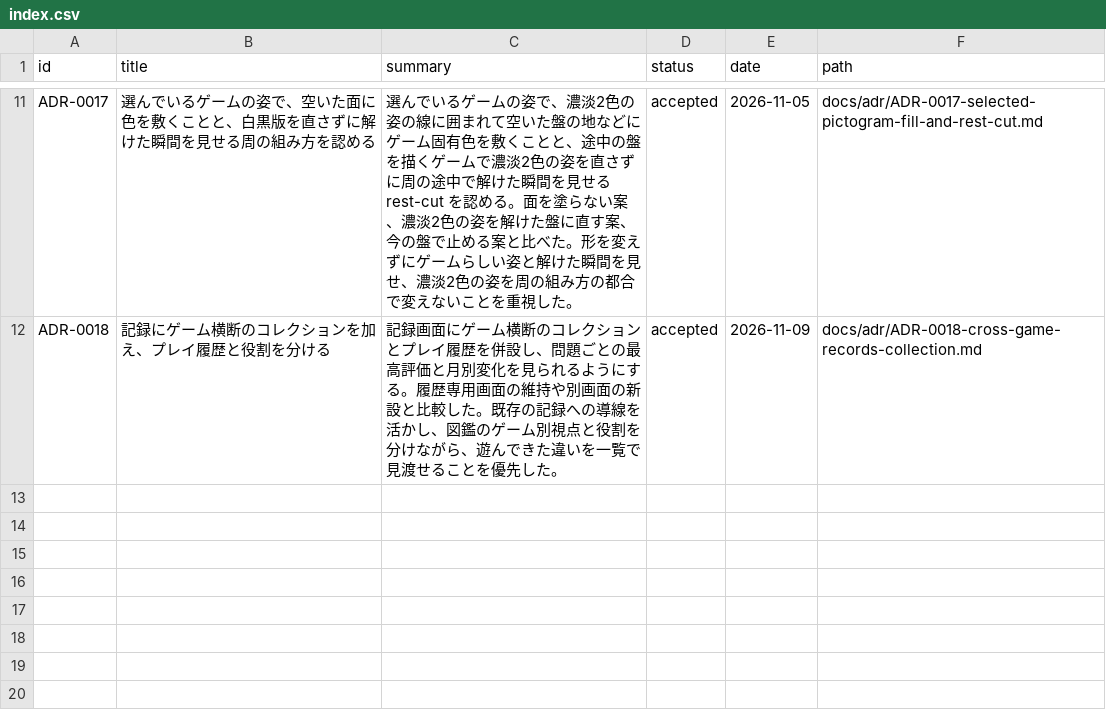
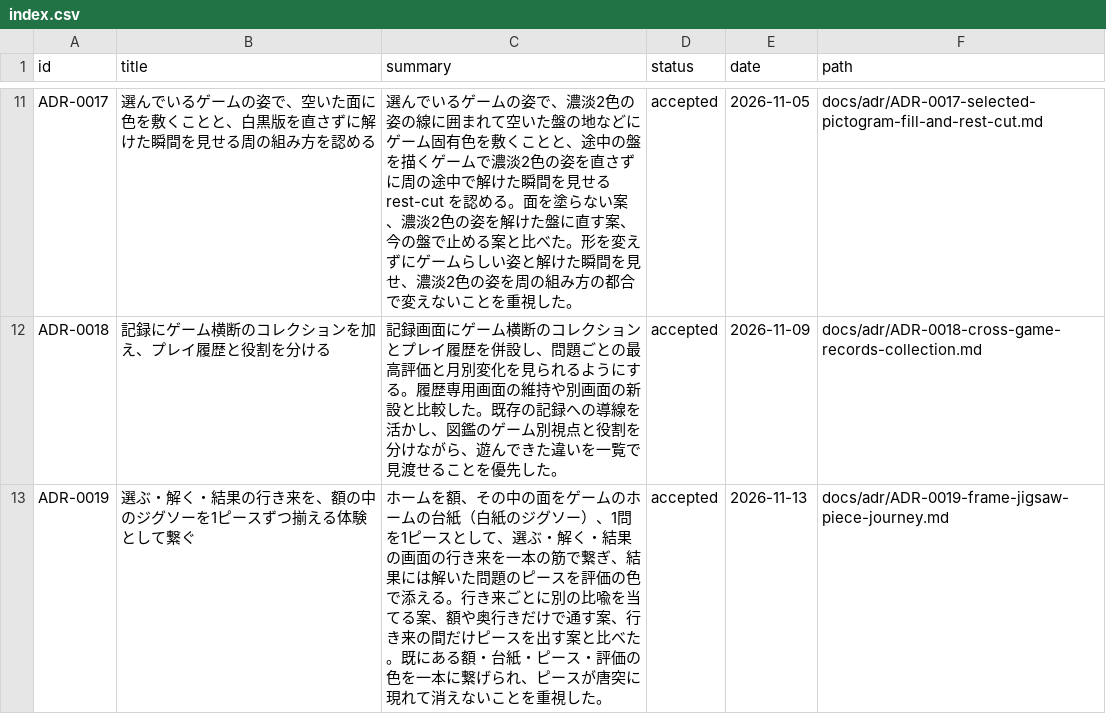
Before and after one commit to hizahizi-hizumi/pa-zzle, a CSV file: docs/adr/index.csv, drawn as a sheet; only a part is shown, gaps mark what is left out.

```diff
--- a/docs/adr/index.csv
+++ b/docs/adr/index.csv
@@ -12 +12,2 @@ ADR-0017,選んでいるゲームの姿で、空いた面に色を敷くこと
 ADR-0018,記録にゲーム横断のコレクションを加え、プレイ履歴と役割を分ける,記録画面にゲーム横断のコレクションとプレイ履歴を併設し、問題ごとの最高評価と月別変化を見られるようにする。履歴専用画面の維持や別画面の新設と比較した。既存の記録への導線を活かし、図鑑のゲーム別視点と役割を分けながら、遊んできた違いを一覧で見渡せることを優先した。,accepted,2026-11-09,docs/adr/ADR-0018-cross-game-records-collection.md
+ADR-0019,選ぶ・解く・結果の行き来を、額の中のジグソーを1ピースずつ揃える体験として繋ぐ,"ホームを額、その中の面をゲームのホームの台紙（白紙のジグソー）、1問を1ピースとして、選ぶ・解く・結果の画面の行き来を一本の筋で繋ぎ、結果には解いた問題のピースを評価の色で添える。行き来ごとに別の比喩を当てる案、額や奥行きだけで通す案、行き来の間だけピースを出す案と比べた。既にある額・台紙・ピース・評価の色を一本に繋げられ、ピースが唐突に現れて消えないことを重視した。",accepted,2026-11-13,docs/adr/ADR-0019-frame-jigsaw-piece-journey.md
```
Also changed, not shown: 41 other files.
